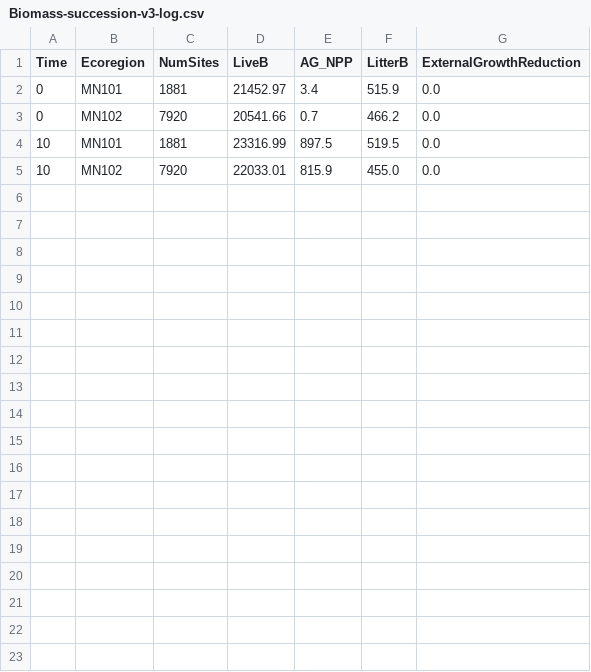
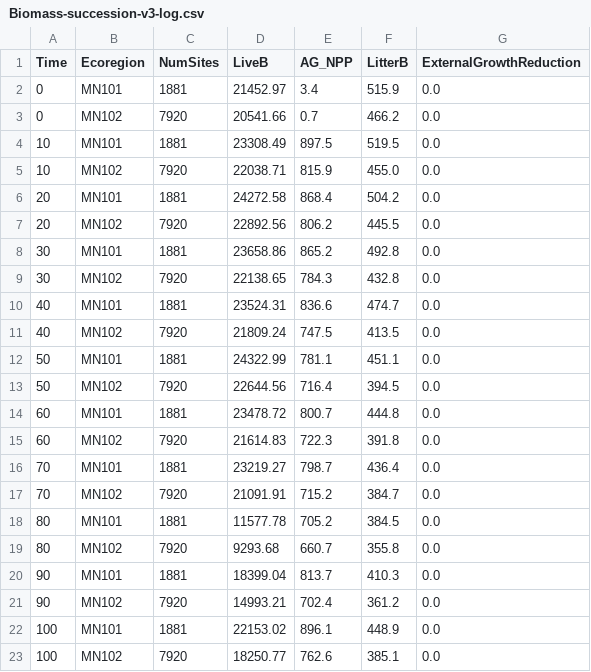
Before and after one commit to LANDIS-II-Foundation/Extension-SOSIEL-Human, a CSV file: Integration/test-1/Biomass-succession-v3-log.csv, drawn as a sheet.

```diff
--- a/Integration/test-1/Biomass-succession-v3-log.csv
+++ b/Integration/test-1/Biomass-succession-v3-log.csv
@@ -3,3 +3,21 @@ Time, Ecoregion, NumSites,LiveB, AG_NPP, LitterB, ExternalGrowthReduction
 0, MN102, 7920, 20541.66, 0.7, 466.2, 0.0
-10, MN101, 1881, 23316.99, 897.5, 519.5, 0.0
-10, MN102, 7920, 22033.01, 815.9, 455.0, 0.0
+10, MN101, 1881, 23308.49, 897.5, 519.5, 0.0
+10, MN102, 7920, 22038.71, 815.9, 455.0, 0.0
+20, MN101, 1881, 24272.58, 868.4, 504.2, 0.0
+20, MN102, 7920, 22892.56, 806.2, 445.5, 0.0
+30, MN101, 1881, 23658.86, 865.2, 492.8, 0.0
+30, MN102, 7920, 22138.65, 784.3, 432.8, 0.0
+40, MN101, 1881, 23524.31, 836.6, 474.7, 0.0
+40, MN102, 7920, 21809.24, 747.5, 413.5, 0.0
+50, MN101, 1881, 24322.99, 781.1, 451.1, 0.0
+50, MN102, 7920, 22644.56, 716.4, 394.5, 0.0
+60, MN101, 1881, 23478.72, 800.7, 444.8, 0.0
+60, MN102, 7920, 21614.83, 722.3, 391.8, 0.0
+70, MN101, 1881, 23219.27, 798.7, 436.4, 0.0
+70, MN102, 7920, 21091.91, 715.2, 384.7, 0.0
+80, MN101, 1881, 11577.78, 705.2, 384.5, 0.0
+80, MN102, 7920, 9293.68, 660.7, 355.8, 0.0
+90, MN101, 1881, 18399.04, 813.7, 410.3, 0.0
+90, MN102, 7920, 14993.21, 702.4, 361.2, 0.0
+100, MN101, 1881, 22153.02, 896.1, 448.9, 0.0
+100, MN102, 7920, 18250.77, 762.6, 385.1, 0.0
```
Also changed, not shown: 13 other files.
